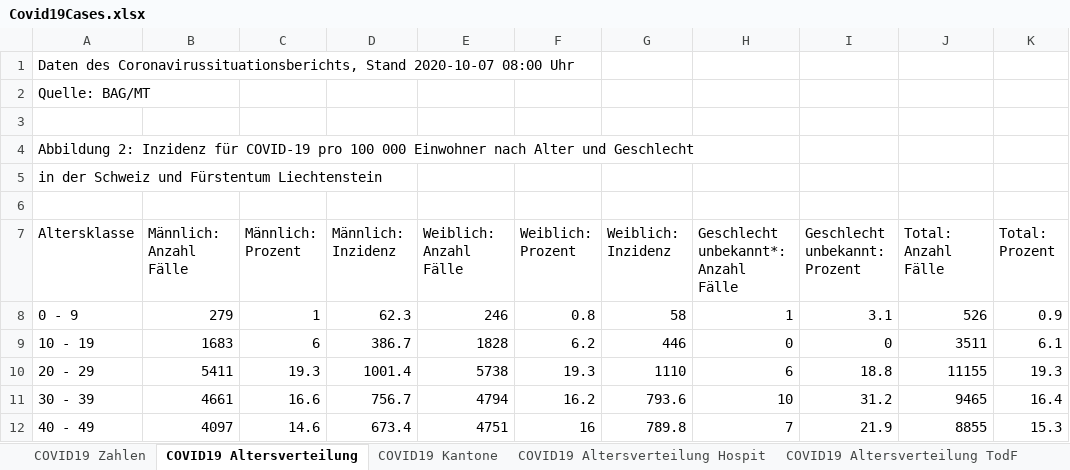
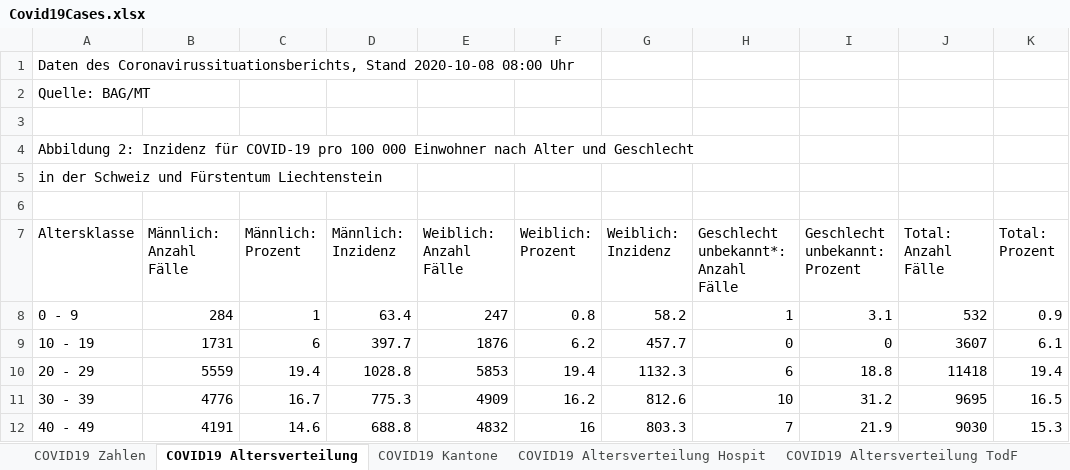
Before and after one commit to dankaufmann/f-curve, an Excel workbook: Data/Covid19Cases.xlsx, sheet COVID19 Altersverteilung, drawn as a sheet; only a part is shown; values as stored, in another font and other column widths than the file's, no borders; the diff covers the shown part only; the diff names each change by its address in the sheet, - before the commit and + after, or states it on an @@ line.

```diff
--- a/Data/Covid19Cases.xlsx (sheet COVID19 Altersverteilung)
+++ b/Data/Covid19Cases.xlsx (sheet COVID19 Altersverteilung)
-A1 (Altersklasse): …Coronavirussituationsberichts, Stand 2020-10-07 08:00 Uhr
+A1 (Altersklasse): …Coronavirussituationsberichts, Stand 2020-10-08 08:00 Uhr
-B8 (Männlich: Anzahl Fälle): 279
+B8 (Männlich: Anzahl Fälle): 284
-D8 (Männlich: Inzidenz): 62.3
+D8 (Männlich: Inzidenz): 63.4
-E8 (Weiblich: Anzahl Fälle): 246
+E8 (Weiblich: Anzahl Fälle): 247
-G8 (Weiblich: Inzidenz): 58
+G8 (Weiblich: Inzidenz): 58.2
-J8 (Total: Anzahl Fälle): 526
+J8 (Total: Anzahl Fälle): 532
-B9 (Männlich: Anzahl Fälle): 1683
+B9 (Männlich: Anzahl Fälle): 1731
-D9 (Männlich: Inzidenz): 386.7
+D9 (Männlich: Inzidenz): 397.7
-E9 (Weiblich: Anzahl Fälle): 1828
+E9 (Weiblich: Anzahl Fälle): 1876
-G9 (Weiblich: Inzidenz): 446
+G9 (Weiblich: Inzidenz): 457.7
-J9 (Total: Anzahl Fälle): 3511
+J9 (Total: Anzahl Fälle): 3607
-B10 (Männlich: Anzahl Fälle): 5411
+B10 (Männlich: Anzahl Fälle): 5559
-C10 (Männlich: Prozent): 19.3
+C10 (Männlich: Prozent): 19.4
-D10 (Männlich: Inzidenz): 1001.4
+D10 (Männlich: Inzidenz): 1028.8
-E10 (Weiblich: Anzahl Fälle): 5738
+E10 (Weiblich: Anzahl Fälle): 5853
-F10 (Weiblich: Prozent): 19.3
+F10 (Weiblich: Prozent): 19.4
-G10 (Weiblich: Inzidenz): 1110
+G10 (Weiblich: Inzidenz): 1132.3
-J10 (Total: Anzahl Fälle): 11155
+J10 (Total: Anzahl Fälle): 11418
-K10 (Total: Prozent): 19.3
+K10 (Total: Prozent): 19.4
-B11 (Männlich: Anzahl Fälle): 4661
+B11 (Männlich: Anzahl Fälle): 4776
-C11 (Männlich: Prozent): 16.6
+C11 (Männlich: Prozent): 16.7
-D11 (Männlich: Inzidenz): 756.7
+D11 (Männlich: Inzidenz): 775.3
-E11 (Weiblich: Anzahl Fälle): 4794
+E11 (Weiblich: Anzahl Fälle): 4909
-G11 (Weiblich: Inzidenz): 793.6
+G11 (Weiblich: Inzidenz): 812.6
-J11 (Total: Anzahl Fälle): 9465
+J11 (Total: Anzahl Fälle): 9695
-K11 (Total: Prozent): 16.4
+K11 (Total: Prozent): 16.5
-B12 (Männlich: Anzahl Fälle): 4097
+B12 (Männlich: Anzahl Fälle): 4191
-D12 (Männlich: Inzidenz): 673.4
+D12 (Männlich: Inzidenz): 688.8
-E12 (Weiblich: Anzahl Fälle): 4751
+E12 (Weiblich: Anzahl Fälle): 4832
-G12 (Weiblich: Inzidenz): 789.8
+G12 (Weiblich: Inzidenz): 803.3
-J12 (Total: Anzahl Fälle): 8855
+J12 (Total: Anzahl Fälle): 9030
```
Also changed, not shown: 27 edited cells elsewhere in this sheet, sheet COVID19 Kantone, sheet COVID19 Zahlen, sheet COVID19 Isolation Quarantäne, sheet COVID19 Altersverteilung Hospit, sheet COVID19 Altersverteilung TodF, 26 other files.
